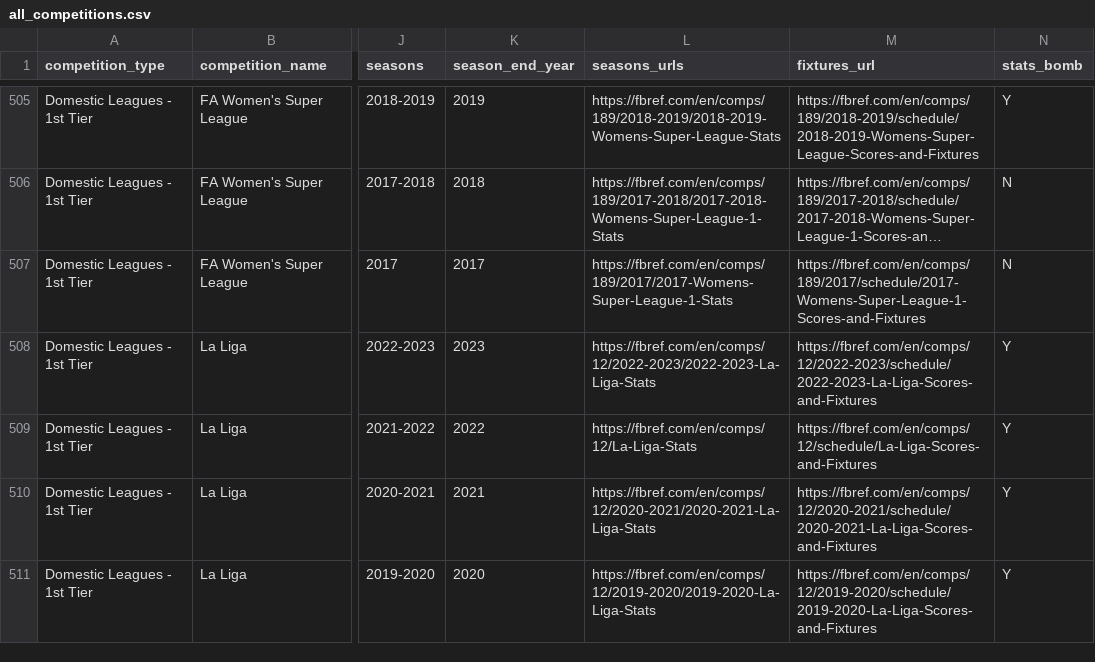
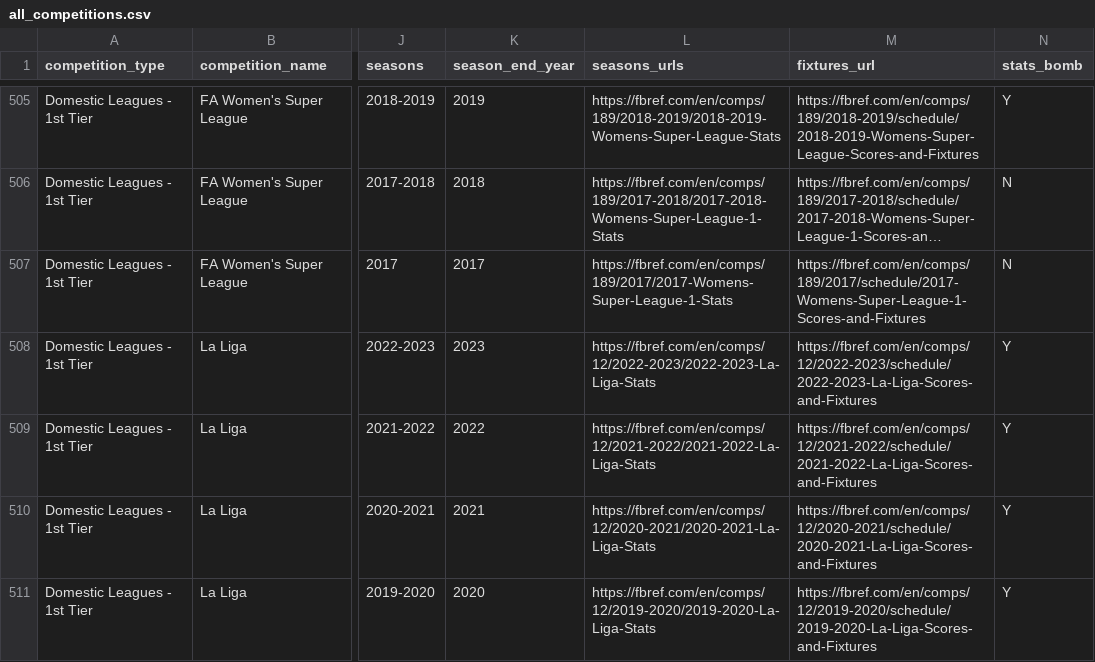
Before and after one commit to ian-shepherd/reus_data, a CSV file: raw-data/all_competitions.csv, drawn as a sheet; only a part is shown, gaps mark what is left out; long unchanged cells end in …; the diff names each change by its address in the sheet, - before the commit and + after, or states it on an @@ line.

Commit message:
Update all_competitions.csv
Fixed la liga

```diff
--- a/raw-data/all_competitions.csv
+++ b/raw-data/all_competitions.csv
-L509 (seasons_urls): https://fbref.com/en/comps/12/La-Liga-Stats
+L509 (seasons_urls): https://fbref.com/en/comps/12/2021-2022/2021-2022-La-Liga-Stats
-M509 (fixtures_url): https://fbref.com/en/comps/12/schedule/La-Liga-Scores-and-Fixtures
+M509 (fixtures_url): https://fbref.com/en/comps/12/2021-2022/schedule/2021-2022-La-Liga-Scores-and-Fixtures
```
